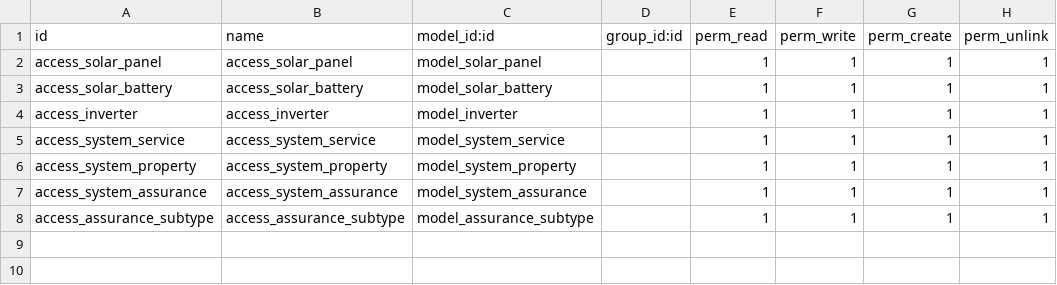
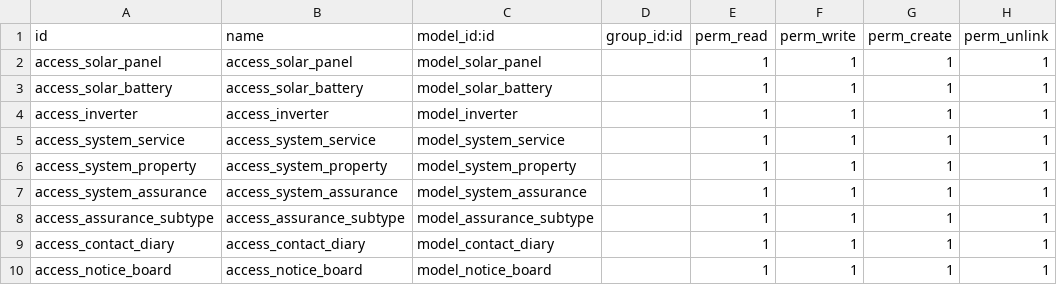
Before and after one commit to srisathyasidmec/SolarHUb, a CSV file: solarhub/security/ir.model.access.csv, drawn as a sheet.

```diff
--- a/solarhub/security/ir.model.access.csv
+++ b/solarhub/security/ir.model.access.csv
@@ -8 +8,3 @@ access_system_assurance,access_system_assurance,model_system_assurance,,1,1,1,1
 access_assurance_subtype,access_assurance_subtype,model_assurance_subtype,,1,1,1,1
+access_contact_diary,access_contact_diary,model_contact_diary,,1,1,1,1
+access_notice_board,access_notice_board,model_notice_board,,1,1,1,1
```
Also changed, not shown: 13 other files.
